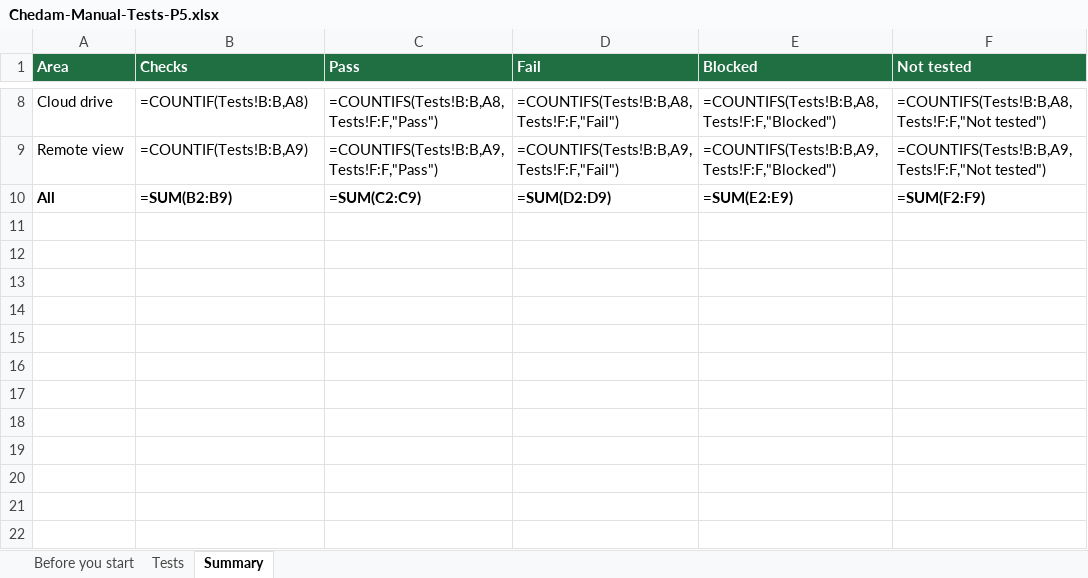
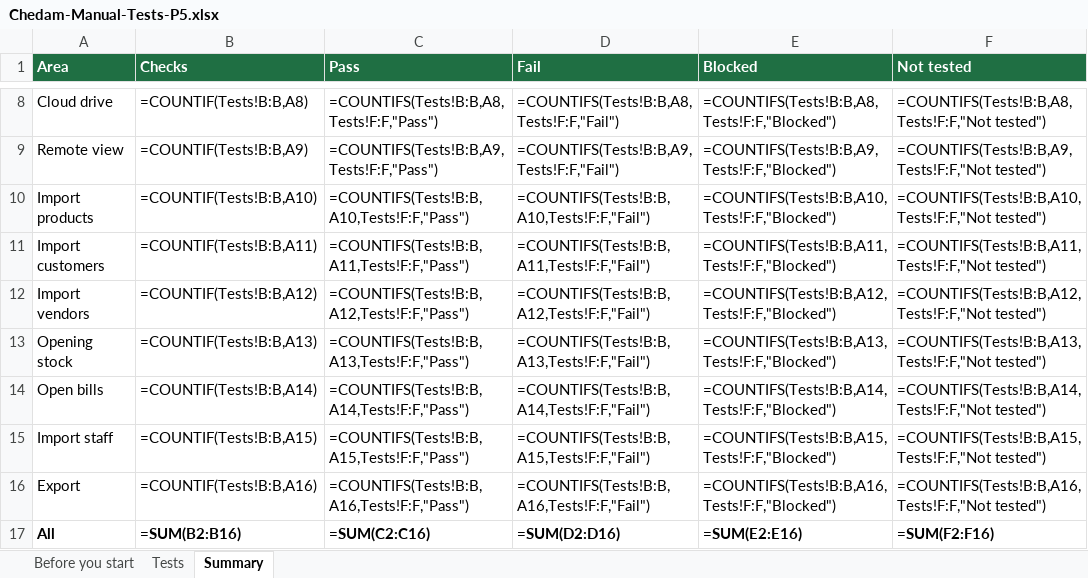
Before and after one commit to repatikosamid-prog/chedam, an Excel workbook: docs/testing/Chedam-Manual-Tests-P5.xlsx, sheet Summary, drawn as a sheet; only a part is shown, gaps mark what is left out; values as stored, in another font and other column widths than the file's, no borders; formulas without a stored value are shown as written; addresses are those after the commit; the diff names each change by its address in the sheet, - before the commit and + after, or states it on an @@ line.

```diff
--- a/docs/testing/Chedam-Manual-Tests-P5.xlsx (sheet Summary)
+++ b/docs/testing/Chedam-Manual-Tests-P5.xlsx (sheet Summary)
+row 10: Import products | =COUNTIF(Tests!B:B,A10) | =COUNTIFS(Tests!B:B,A10,Tests!F:F,"Pass") | =COUNTIFS(Tests!B:B,A10,Tests!F:F,"Fail") | =COUNTIFS(Tests!B:B,A10,Tests!F:F,"Blocked") | =COUNTIFS(Tests!B:B,A10,Tests!F:F,"Not tested")
+row 11: Import customers | =COUNTIF(Tests!B:B,A11) | =COUNTIFS(Tests!B:B,A11,Tests!F:F,"Pass") | =COUNTIFS(Tests!B:B,A11,Tests!F:F,"Fail") | =COUNTIFS(Tests!B:B,A11,Tests!F:F,"Blocked") | =COUNTIFS(Tests!B:B,A11,Tests!F:F,"Not tested")
+row 12: Import vendors | =COUNTIF(Tests!B:B,A12) | =COUNTIFS(Tests!B:B,A12,Tests!F:F,"Pass") | =COUNTIFS(Tests!B:B,A12,Tests!F:F,"Fail") | =COUNTIFS(Tests!B:B,A12,Tests!F:F,"Blocked") | =COUNTIFS(Tests!B:B,A12,Tests!F:F,"Not tested")
+row 13: Opening stock | =COUNTIF(Tests!B:B,A13) | =COUNTIFS(Tests!B:B,A13,Tests!F:F,"Pass") | =COUNTIFS(Tests!B:B,A13,Tests!F:F,"Fail") | =COUNTIFS(Tests!B:B,A13,Tests!F:F,"Blocked") | =COUNTIFS(Tests!B:B,A13,Tests!F:F,"Not tested")
+row 14: Open bills | =COUNTIF(Tests!B:B,A14) | =COUNTIFS(Tests!B:B,A14,Tests!F:F,"Pass") | =COUNTIFS(Tests!B:B,A14,Tests!F:F,"Fail") | =COUNTIFS(Tests!B:B,A14,Tests!F:F,"Blocked") | =COUNTIFS(Tests!B:B,A14,Tests!F:F,"Not tested")
+row 15: Import staff | =COUNTIF(Tests!B:B,A15) | =COUNTIFS(Tests!B:B,A15,Tests!F:F,"Pass") | =COUNTIFS(Tests!B:B,A15,Tests!F:F,"Fail") | =COUNTIFS(Tests!B:B,A15,Tests!F:F,"Blocked") | =COUNTIFS(Tests!B:B,A15,Tests!F:F,"Not tested")
+row 16: Export | =COUNTIF(Tests!B:B,A16) | =COUNTIFS(Tests!B:B,A16,Tests!F:F,"Pass") | =COUNTIFS(Tests!B:B,A16,Tests!F:F,"Fail") | =COUNTIFS(Tests!B:B,A16,Tests!F:F,"Blocked") | =COUNTIFS(Tests!B:B,A16,Tests!F:F,"Not tested")
-B17 (Checks): =SUM(B2:B9)
+B17 (Checks): =SUM(B2:B16)
-C17 (Pass): =SUM(C2:C9)
+C17 (Pass): =SUM(C2:C16)
-D17 (Fail): =SUM(D2:D9)
+D17 (Fail): =SUM(D2:D16)
-E17 (Blocked): =SUM(E2:E9)
+E17 (Blocked): =SUM(E2:E16)
-F17 (Not tested): =SUM(F2:F9)
+F17 (Not tested): =SUM(F2:F16)
```
Also changed, not shown: sheet Tests, 16 other files.
